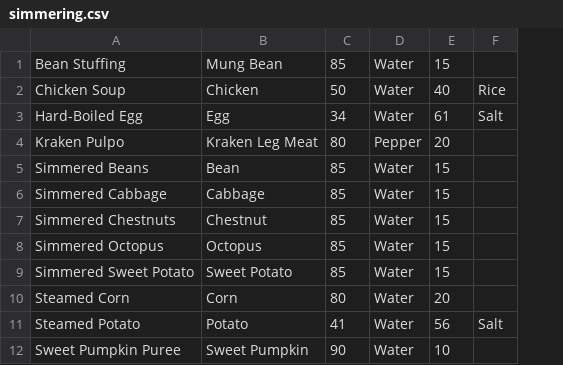
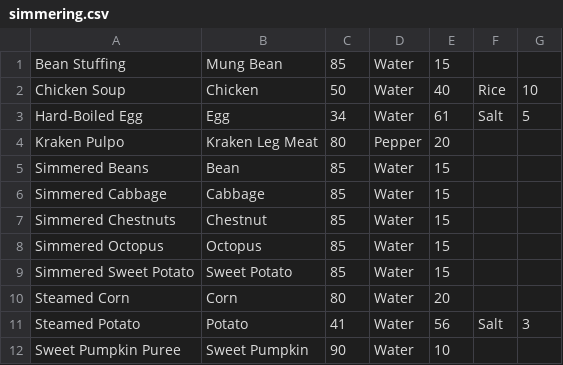
Before and after one commit to ms-daniel/CookingRecipeBarMabinogi, a CSV file: Source Files/data/recipes/simmering.csv, drawn as a sheet; the diff names each change by its address in the sheet, - before the commit and + after, or states it on an @@ line.

Commit message:
Update simmering.csv

```diff
--- a/Source Files/data/recipes/simmering.csv
+++ b/Source Files/data/recipes/simmering.csv
+column G, rows 2-11: 10 | 5 |  |  |  |  |  |  |  | 3
```
